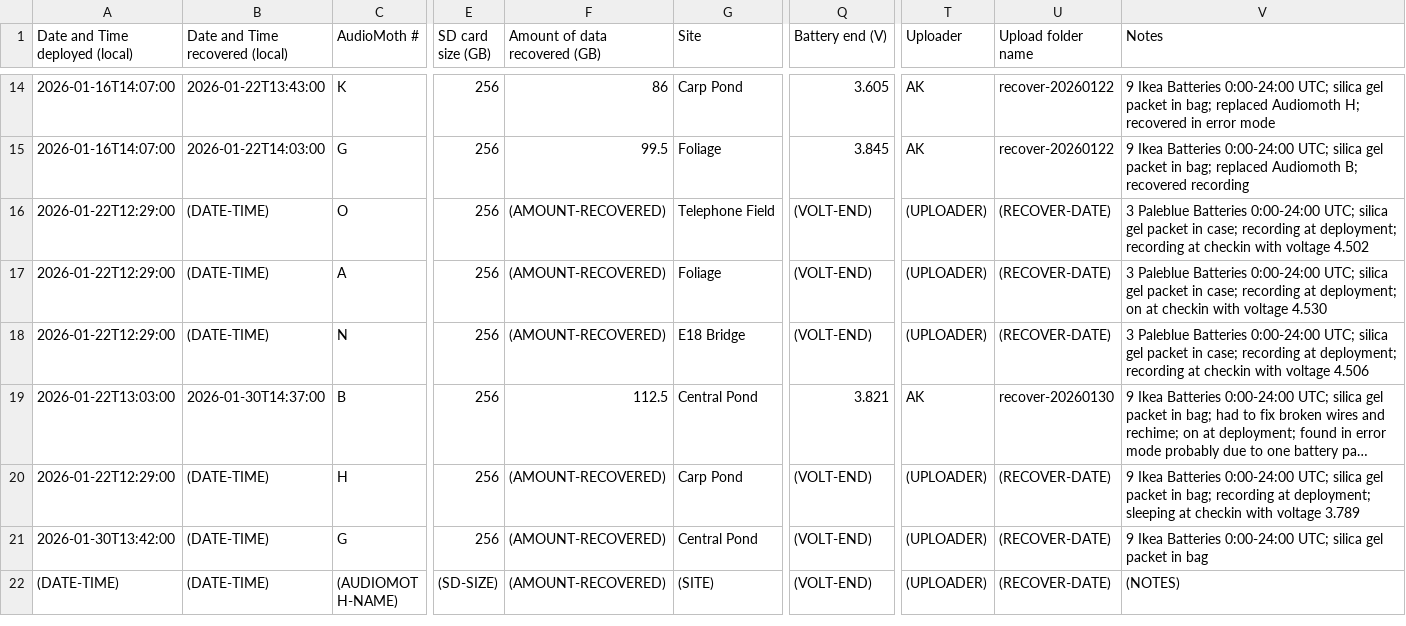
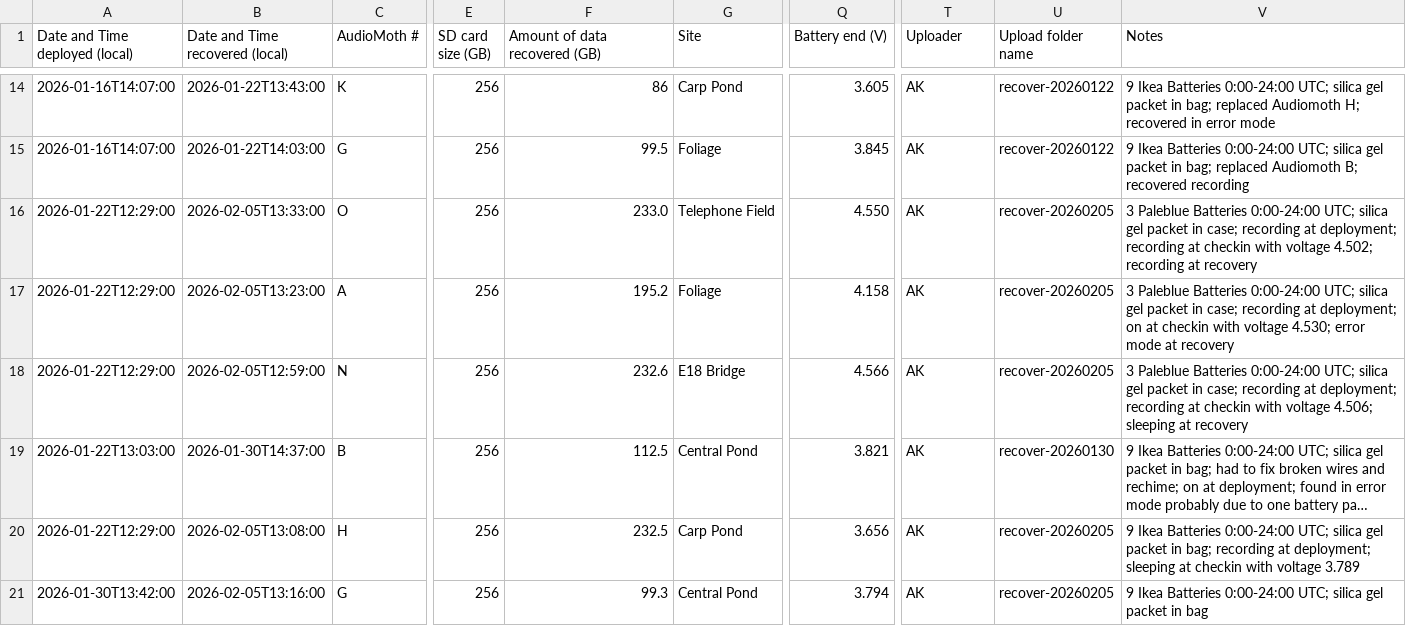
Before and after one commit to uw-echospace/ubna-field, a CSV file: field_records/ubna_2026.csv, drawn as a sheet; only a part is shown, gaps mark what is left out; the shorter side is filled out with more unchanged rows; long unchanged cells end in …; the diff covers the shown part only; the diff names each change by its address in the sheet, - before the commit and + after, or states it on an @@ line.

```diff
--- a/field_records/ubna_2026.csv
+++ b/field_records/ubna_2026.csv
-B16 (Date and Time recovered (local)): (DATE-TIME)
+B16 (Date and Time recovered (local)): 2026-02-05T13:33:00
-F16 (Amount of data recovered (GB)): (AMOUNT-RECOVERED)
+F16 (Amount of data recovered (GB)): 233.0
-Q16 (Battery end (V)): (VOLT-END)
+Q16 (Battery end (V)): 4.550
-T16:T18 (Uploader): (UPLOADER)
+T16:T18 (Uploader): AK
-U16:U18 (Upload folder name): (RECOVER-DATE)
+U16:U18 (Upload folder name): recover-20260205
-V16 (Notes): …with voltage 4.502
+V16 (Notes): …with voltage 4.502; recording at recovery
-B17 (Date and Time recovered (local)): (DATE-TIME)
+B17 (Date and Time recovered (local)): 2026-02-05T13:23:00
-F17 (Amount of data recovered (GB)): (AMOUNT-RECOVERED)
+F17 (Amount of data recovered (GB)): 195.2
-Q17 (Battery end (V)): (VOLT-END)
+Q17 (Battery end (V)): 4.158
-V17 (Notes): …with voltage 4.530
+V17 (Notes): …with voltage 4.530; error mode at recovery
-B18 (Date and Time recovered (local)): (DATE-TIME)
+B18 (Date and Time recovered (local)): 2026-02-05T12:59:00
-F18 (Amount of data recovered (GB)): (AMOUNT-RECOVERED)
+F18 (Amount of data recovered (GB)): 232.6
-Q18 (Battery end (V)): (VOLT-END)
+Q18 (Battery end (V)): 4.566
-V18 (Notes): …with voltage 4.506
+V18 (Notes): …with voltage 4.506; sleeping at recovery
-B20 (Date and Time recovered (local)): (DATE-TIME)
+B20 (Date and Time recovered (local)): 2026-02-05T13:08:00
-F20 (Amount of data recovered (GB)): (AMOUNT-RECOVERED)
+F20 (Amount of data recovered (GB)): 232.5
-Q20 (Battery end (V)): (VOLT-END)
+Q20 (Battery end (V)): 3.656
-T20:T21 (Uploader): (UPLOADER)
+T20:T21 (Uploader): AK
-U20:U21 (Upload folder name): (RECOVER-DATE)
+U20:U21 (Upload folder name): recover-20260205
-B21 (Date and Time recovered (local)): (DATE-TIME)
+B21 (Date and Time recovered (local)): 2026-02-05T13:16:00
-F21 (Amount of data recovered (GB)): (AMOUNT-RECOVERED)
+F21 (Amount of data recovered (GB)): 99.3
-Q21 (Battery end (V)): (VOLT-END)
+Q21 (Battery end (V)): 3.794
```
Also changed, not shown: 5 added rows elsewhere in this file, 5 other files.
